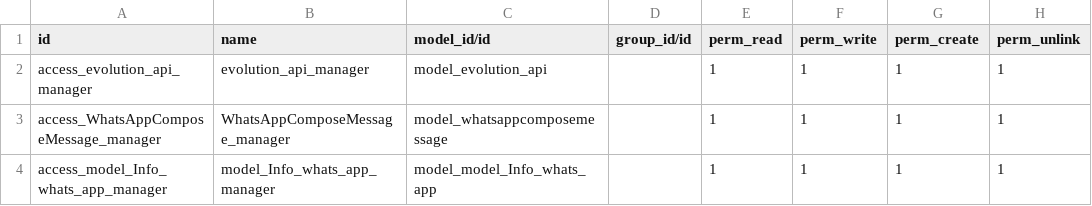
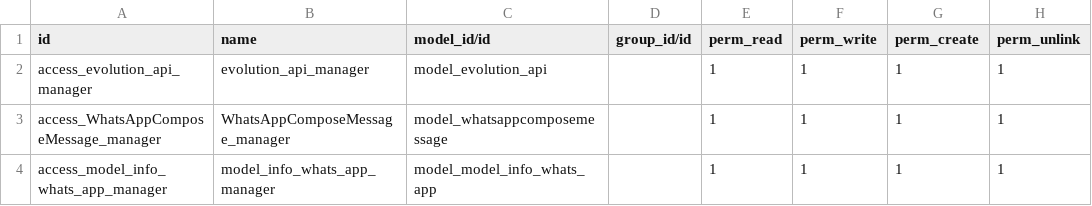
Before and after one commit to saymonset/odoo-from-13-to-18, a CSV file: arquitectura/odoo18/clientes/cliente1/extra-addons/extra/evolution-api/security/ir.model.access.csv, drawn as a sheet.

Commit message:
Whatsapp ionfo running modelo

```diff
--- a/arquitectura/odoo18/clientes/cliente1/extra-addons/extra/evolution-api/security/ir.model.access.csv
+++ b/arquitectura/odoo18/clientes/cliente1/extra-addons/extra/evolution-api/security/ir.model.access.csv
@@ -3,2 +3,2 @@ access_evolution_api_manager,evolution_api_manager,model_evolution_api,,1,1,1,1
 access_WhatsAppComposeMessage_manager,WhatsAppComposeMessage_manager,model_whatsappcomposemessage,,1,1,1,1
-access_model_Info_whats_app_manager,model_Info_whats_app_manager,model_model_Info_whats_app,,1,1,1,1
+access_model_info_whats_app_manager,model_info_whats_app_manager,model_model_info_whats_app,,1,1,1,1
```
Also changed, not shown: 6 other files.
